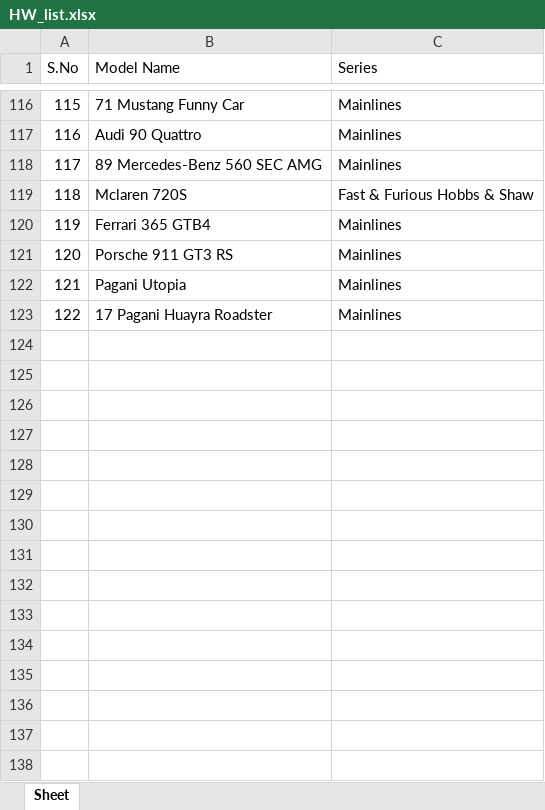
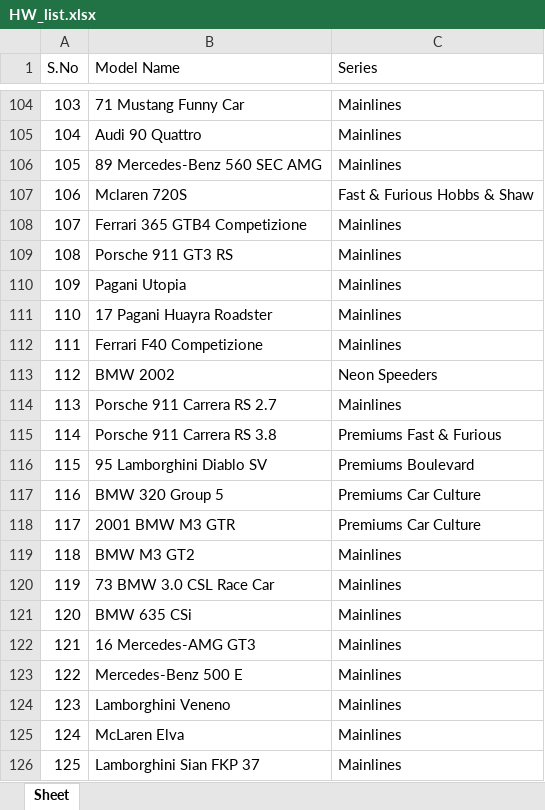
Before and after one commit to AnkurRam2002/DieCastTracker, an Excel workbook: data/HW_list.xlsx, sheet Sheet, drawn as a sheet; only a part is shown, gaps mark what is left out; values as stored, in another font and other column widths than the file's, no borders; addresses are those after the commit; the diff covers the shown part only; the diff names each change by its address in the sheet, - before the commit and + after, or states it on an @@ line.

```diff
--- a/data/HW_list.xlsx (sheet Sheet)
+++ b/data/HW_list.xlsx (sheet Sheet)
@@ column A (S.No) renumbered between rows 3 and 111 @@
-B108 (Model Name): Ferrari 365 GTB4
+B108 (Model Name): Ferrari 365 GTB4 Competizione
+row 112: 111 | Ferrari F40 Competizione | Mainlines
+row 113: 112 | BMW 2002 | Neon Speeders
+row 114: 113 | Porsche 911 Carrera RS 2.7 | Mainlines
+row 115: 114 | Porsche 911 Carrera RS 3.8 | Premiums Fast & Furious
+row 116: 115 | 95 Lamborghini Diablo SV | Premiums Boulevard
+row 117: 116 | BMW 320 Group 5 | Premiums Car Culture
+row 118: 117 | 2001 BMW M3 GTR | Premiums Car Culture
+row 119: 118 | BMW M3 GT2 | Mainlines
+row 120: 119 | 73 BMW 3.0 CSL Race Car | Mainlines
+row 121: 120 | BMW 635 CSi | Mainlines
+row 122: 121 | 16 Mercedes-AMG GT3 | Mainlines
+row 123: 122 | Mercedes-Benz 500 E | Mainlines
+row 124: 123 | Lamborghini Veneno | Mainlines
+row 125: 124 | McLaren Elva | Mainlines
+row 126: 125 | Lamborghini Sian FKP 37 | Mainlines
```
Also changed, not shown: 56 added rows and 12 removed rows elsewhere in this sheet, 46 other files.
